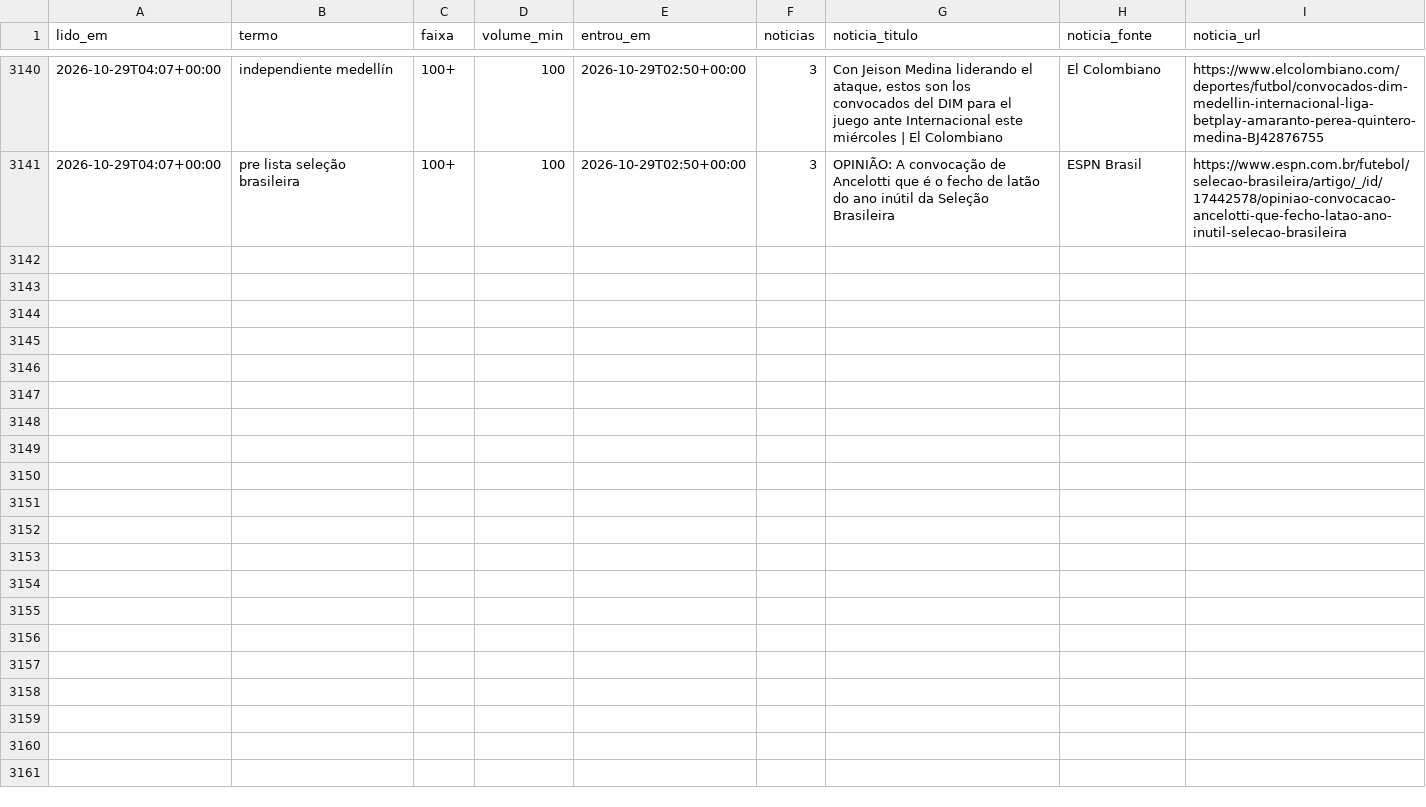
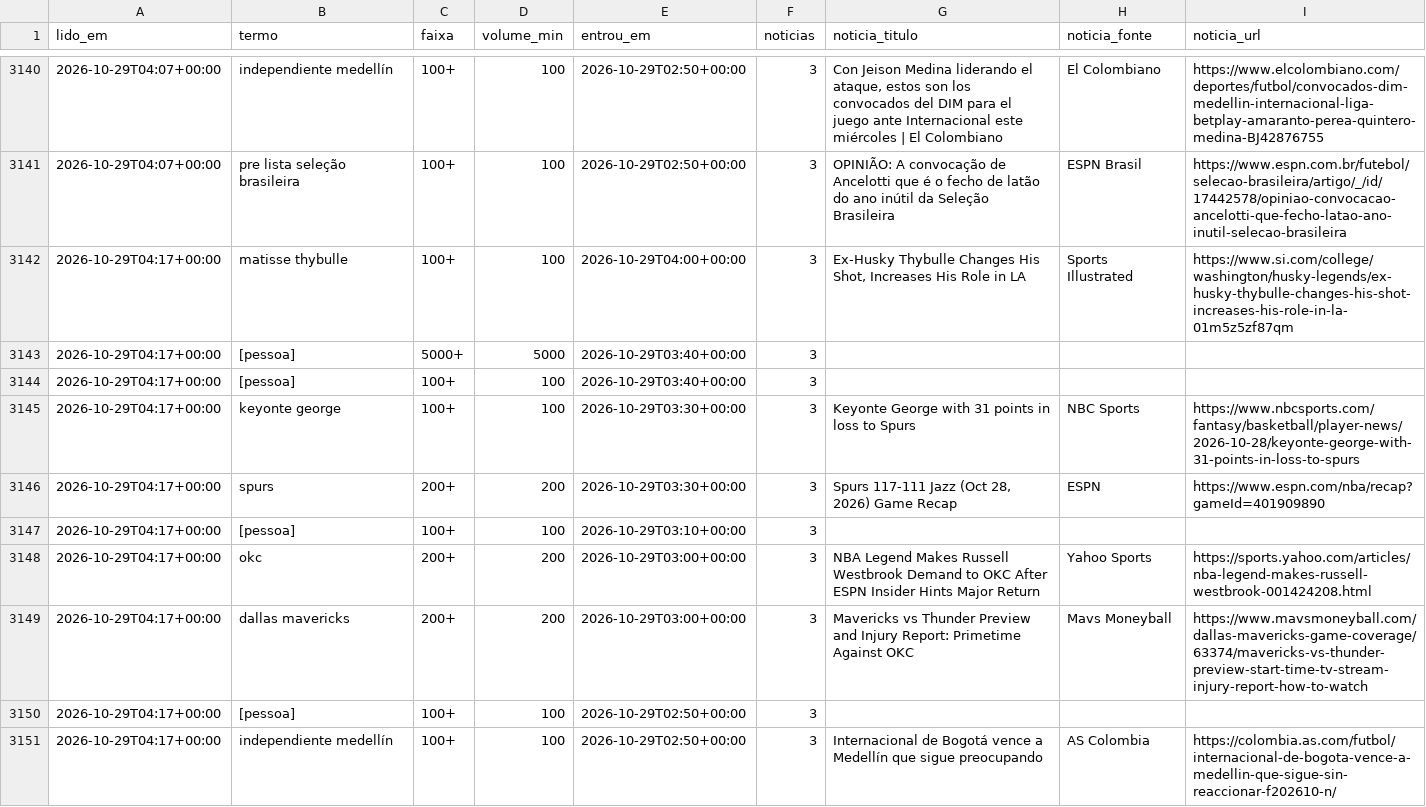
Before and after one commit to kel-lorran/saloInt-sinais, a CSV file: dados/trends/2026-10.csv, drawn as a sheet; only a part is shown, gaps mark what is left out; the diff names each change by its address in the sheet, - before the commit and + after, or states it on an @@ line.

```diff
--- a/dados/trends/2026-10.csv
+++ b/dados/trends/2026-10.csv
+row 3142: 2026-10-29T04:17+00:00 | matisse thybulle | 100+ | 100 | 2026-10-29T04:00+00:00 | 3 | Ex-Husky Thybulle Changes His Shot, Increases His Role in LA | Sports Illustrated | https://www.si.com/college/washington/husky-legends/ex-husky-thybulle-changes-his-shot-increases-his-role-in-la-01m5z5zf87qm
+row 3143: 2026-10-29T04:17+00:00 | [pessoa] | 5000+ | 5000 | 2026-10-29T03:40+00:00 | 3
+row 3144: 2026-10-29T04:17+00:00 | [pessoa] | 100+ | 100 | 2026-10-29T03:40+00:00 | 3
+row 3145: 2026-10-29T04:17+00:00 | keyonte george | 100+ | 100 | 2026-10-29T03:30+00:00 | 3 | Keyonte George with 31 points in loss to Spurs | NBC Sports | https://www.nbcsports.com/fantasy/basketball/player-news/2026-10-28/keyonte-george-with-31-points-in-loss-to-spurs
+row 3146: 2026-10-29T04:17+00:00 | spurs | 200+ | 200 | 2026-10-29T03:30+00:00 | 3 | Spurs 117-111 Jazz (Oct 28, 2026) Game Recap | ESPN | https://www.espn.com/nba/recap?gameId=401909890
+row 3147: 2026-10-29T04:17+00:00 | [pessoa] | 100+ | 100 | 2026-10-29T03:10+00:00 | 3
+row 3148: 2026-10-29T04:17+00:00 | okc | 200+ | 200 | 2026-10-29T03:00+00:00 | 3 | NBA Legend Makes Russell Westbrook Demand to OKC After ESPN Insider Hints Major Return | Yahoo Sports | https://sports.yahoo.com/articles/nba-legend-makes-russell-westbrook-001424208.html
+row 3149: 2026-10-29T04:17+00:00 | dallas mavericks | 200+ | 200 | 2026-10-29T03:00+00:00 | 3 | Mavericks vs Thunder Preview and Injury Report: Primetime Against OKC | Mavs Moneyball | https://www.mavsmoneyball.com/dallas-mavericks-game-coverage/63374/mavericks-vs-thunder-preview-start-time-tv-stream-injury-report-how-to-watch
+row 3150: 2026-10-29T04:17+00:00 | [pessoa] | 100+ | 100 | 2026-10-29T02:50+00:00 | 3
+row 3151: 2026-10-29T04:17+00:00 | independiente medellín | 100+ | 100 | 2026-10-29T02:50+00:00 | 3 | Internacional de Bogotá vence a Medellín que sigue preocupando | AS Colombia | https://colombia.as.com/futbol/internacional-de-bogota-vence-a-medellin-que-sigue-sin-reaccionar-f202610-n/
```
